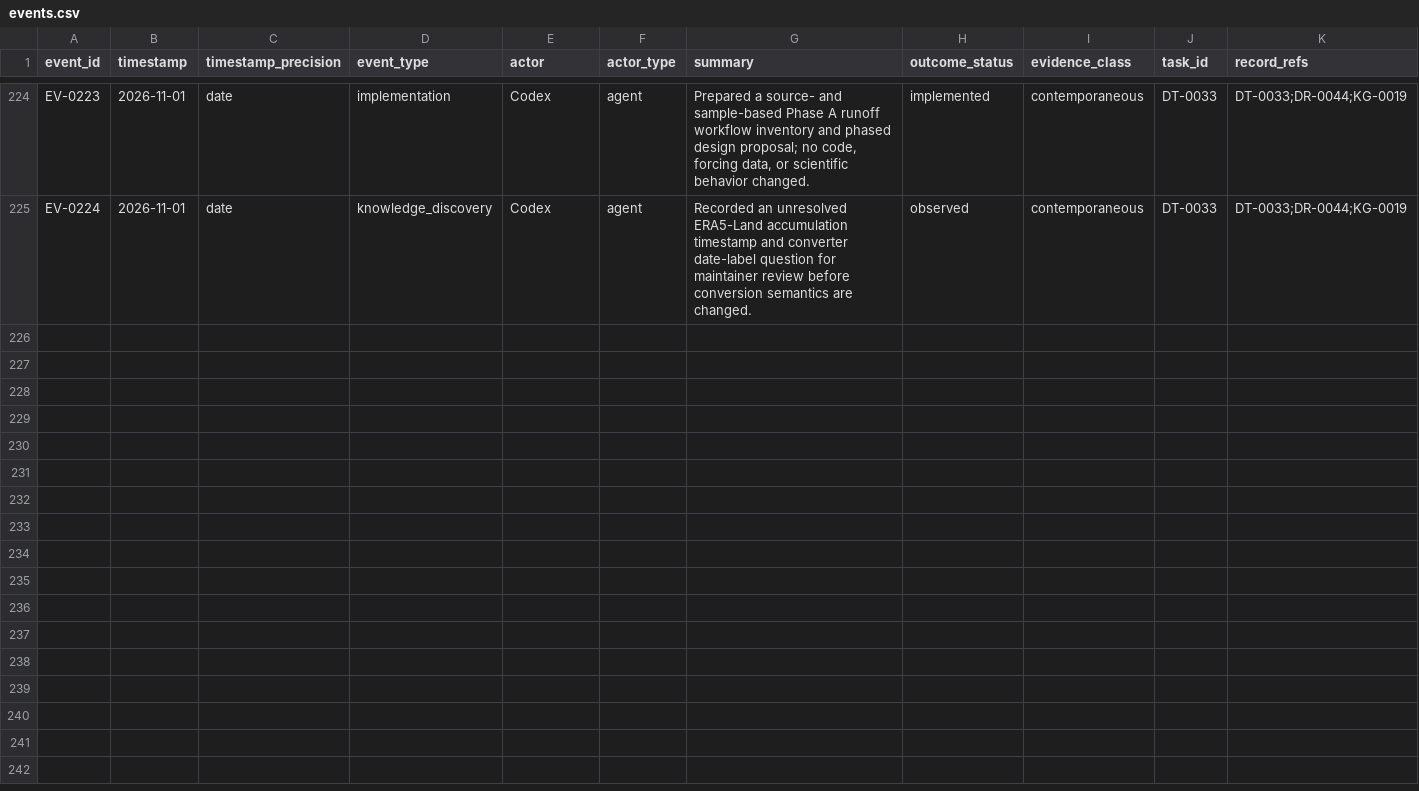
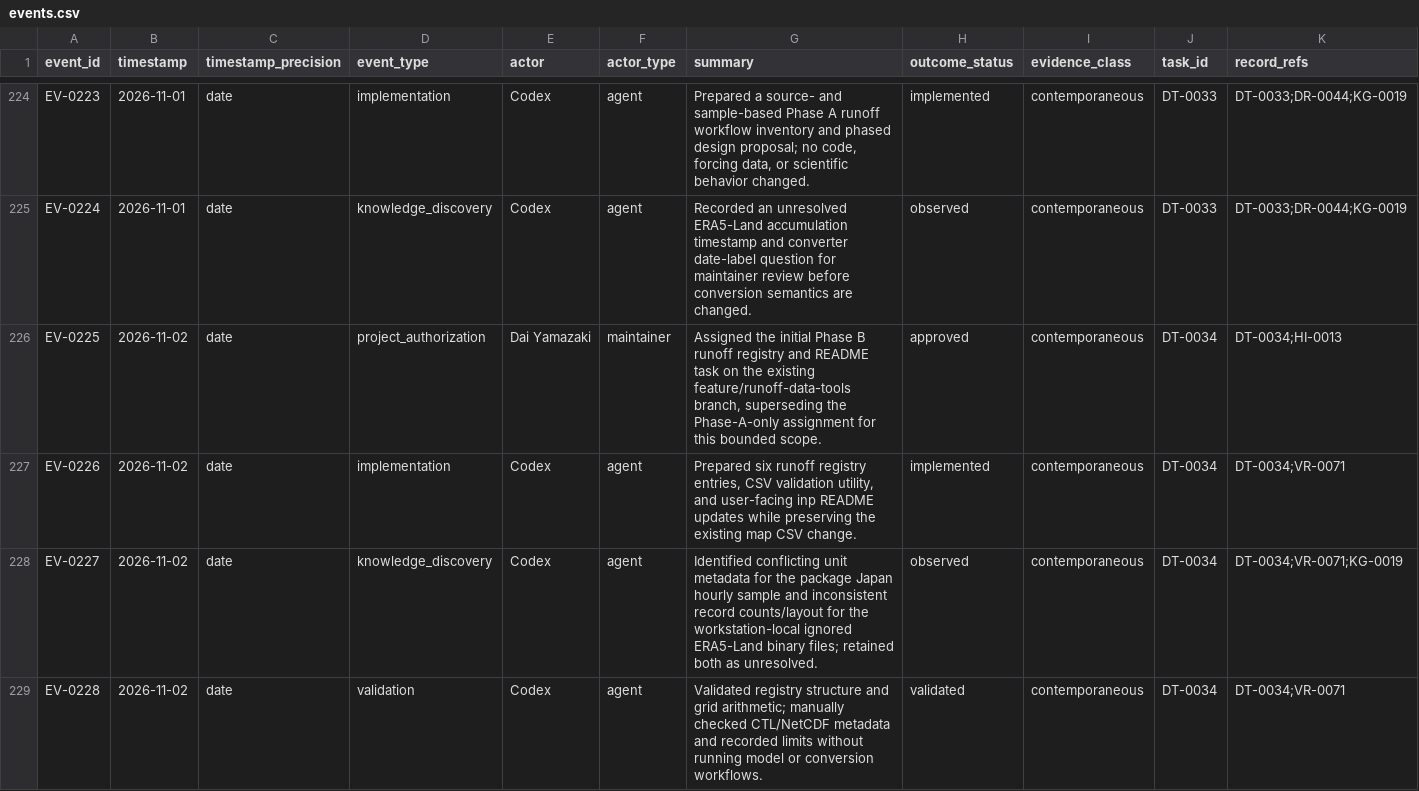
Before and after one commit to global-hydrodynamics/CaMa-Flood_v4, a CSV file: research/events.csv, drawn as a sheet; only a part is shown, gaps mark what is left out; rows hold the shown columns only; the diff names each change by its address in the sheet, - before the commit and + after, or states it on an @@ line.

```diff
--- a/research/events.csv
+++ b/research/events.csv
+row 226: EV-0225 | 2026-11-02 | date | project_authorization | Dai Yamazaki | maintainer | Assigned the initial Phase B runoff registry and README task on the existing feature/runoff-data-tools branch, superseding the Phase-A-only assignment for this bounded scope. | approved | contemporaneous | DT-0034 | DT-0034;HI-0013
+row 227: EV-0226 | 2026-11-02 | date | implementation | Codex | agent | Prepared six runoff registry entries, CSV validation utility, and user-facing inp README updates while preserving the existing map CSV change. | implemented | contemporaneous | DT-0034 | DT-0034;VR-0071
+row 228: EV-0227 | 2026-11-02 | date | knowledge_discovery | Codex | agent | Identified conflicting unit metadata for the package Japan hourly sample and inconsistent record counts/layout for the workstation-local ignored ERA5-Land binary files; retained both as unresolved. | observed | contemporaneous | DT-0034 | DT-0034;VR-0071;KG-0019
+row 229: EV-0228 | 2026-11-02 | date | validation | Codex | agent | Validated registry structure and grid arithmetic; manually checked CTL/NetCDF metadata and recorded limits without running model or conversion workflows. | validated | contemporaneous | DT-0034 | DT-0034;VR-0071
```
Also changed, not shown: map/map_variables.csv, research/development_tasks.csv, 9 other files.
